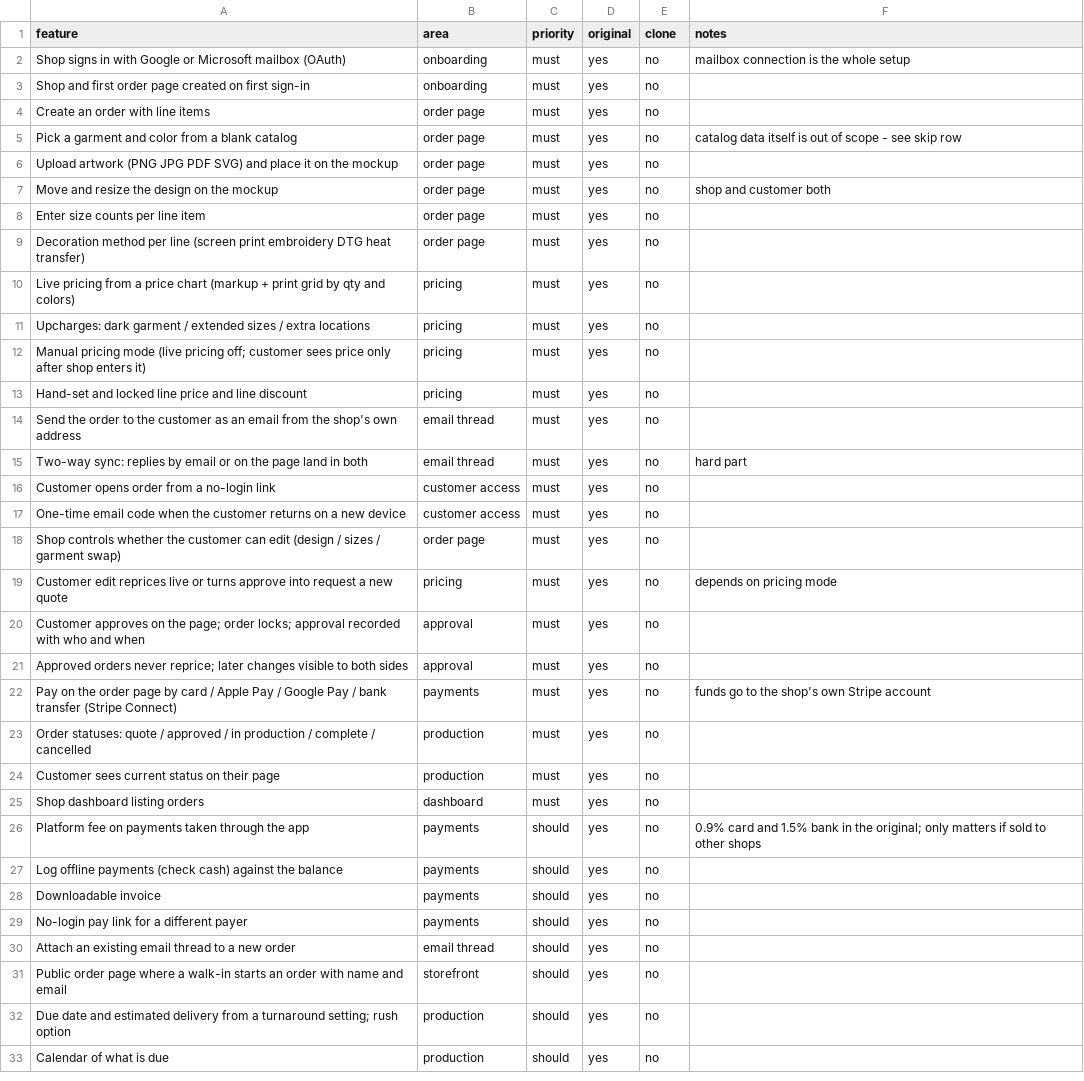
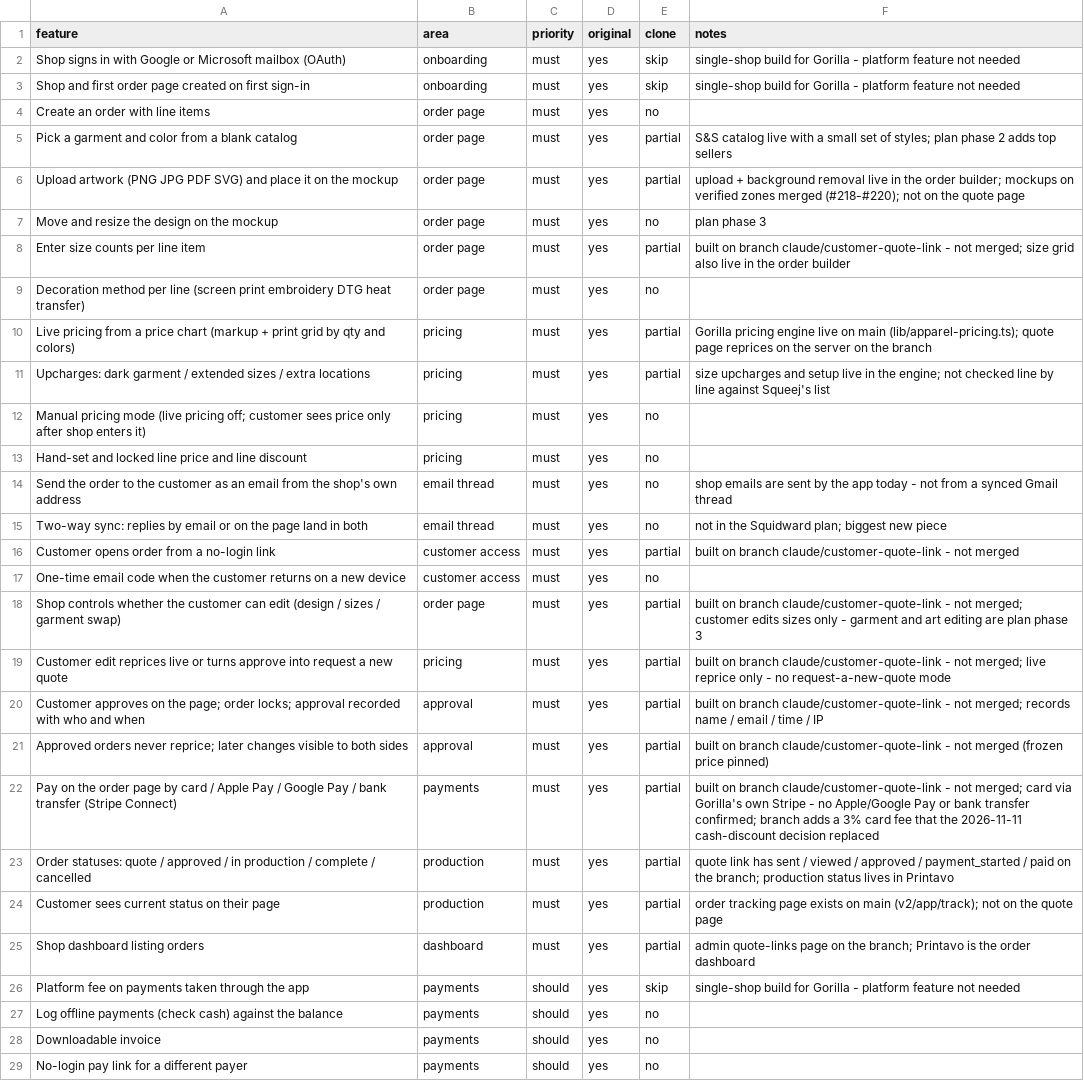
Before and after one commit to salemgorilla/gorilla-order-app, a CSV file: replica/features.csv, drawn as a sheet; only a part is shown; the shorter side is filled out with more unchanged rows; the diff covers the shown part only.

```diff
--- a/replica/features.csv
+++ b/replica/features.csv
@@ -1,27 +1,27 @@
 feature,area,priority,original,clone,notes
-Shop signs in with Google or Microsoft mailbox (OAuth),onboarding,must,yes,no,mailbox connection is the whole setup
-Shop and first order page created on first sign-in,onboarding,must,yes,no,
+Shop signs in with Google or Microsoft mailbox (OAuth),onboarding,must,yes,skip,single-shop build for Gorilla - platform feature not needed
+Shop and first order page created on first sign-in,onboarding,must,yes,skip,single-shop build for Gorilla - platform feature not needed
 Create an order with line items,order page,must,yes,no,
-Pick a garment and color from a blank catalog,order page,must,yes,no,catalog data itself is out of scope - see skip row
-Upload artwork (PNG JPG PDF SVG) and place it on the mockup,order page,must,yes,no,
-Move and resize the design on the mockup,order page,must,yes,no,shop and customer both
-Enter size counts per line item,order page,must,yes,no,
+Pick a garment and color from a blank catalog,order page,must,yes,partial,S&S catalog live with a small set of styles; plan phase 2 adds top sellers
+Upload artwork (PNG JPG PDF SVG) and place it on the mockup,order page,must,yes,partial,upload + background removal live in the order builder; mockups on verified zones merged (#218-#220); not on the quote page
+Move and resize the design on the mockup,order page,must,yes,no,plan phase 3
+Enter size counts per line item,order page,must,yes,partial,built on branch claude/customer-quote-link - not merged; size grid also live in the order builder
 Decoration method per line (screen print embroidery DTG heat transfer),order page,must,yes,no,
-Live pricing from a price chart (markup + print grid by qty and colors),pricing,must,yes,no,
-Upcharges: dark garment / extended sizes / extra locations,pricing,must,yes,no,
+Live pricing from a price chart (markup + print grid by qty and colors),pricing,must,yes,partial,Gorilla pricing engine live on main (lib/apparel-pricing.ts); quote page reprices on the server on the branch
+Upcharges: dark garment / extended sizes / extra locations,pricing,must,yes,partial,size upcharges and setup live in the engine; not checked line by line against Squeej's list
 Manual pricing mode (live pricing off; customer sees price only after shop enters it),pricing,must,yes,no,
 Hand-set and locked line price and line discount,pricing,must,yes,no,
-Send the order to the customer as an email from the shop's own address,email thread,must,yes,no,
-Two-way sync: replies by email or on the page land in both,email thread,must,yes,no,hard part
-Customer opens order from a no-login link,customer access,must,yes,no,
+Send the order to the customer as an email from the shop's own address,email thread,must,yes,no,shop emails are sent by the app today - not from a synced Gmail thread
+Two-way sync: replies by email or on the page land in both,email thread,must,yes,no,not in the Squidward plan; biggest new piece
+Customer opens order from a no-login link,customer access,must,yes,partial,built on branch claude/customer-quote-link - not merged
 One-time email code when the customer returns on a new device,customer access,must,yes,no,
-Shop controls whether the customer can edit (design / sizes / garment swap),order page,must,yes,no,
-Customer edit reprices live or turns approve into request a new quote,pricing,must,yes,no,depends on pricing mode
-Customer approves on the page; order locks; approval recorded with who and when,approval,must,yes,no,
-Approved orders never reprice; later changes visible to both sides,approval,must,yes,no,
-Pay on the order page by card / Apple Pay / Google Pay / bank transfer (Stripe Connect),payments,must,yes,no,funds go to the shop's own Stripe account
-Order statuses: quote / approved / in production / complete / cancelled,production,must,yes,no,
-Customer sees current status on their page,production,must,yes,no,
-Shop dashboard listing orders,dashboard,must,yes,no,
-Platform fee on payments taken through the app,payments,should,yes,no,0.9% card and 1.5% bank in the original; only matters if sold to other shops
+Shop controls whether the customer can edit (design / sizes / garment swap),order page,must,yes,partial,built on branch claude/customer-quote-link - not merged; customer edits sizes only - garment and art editing are plan phase 3
+Customer edit reprices live or turns approve into request a new quote,pricing,must,yes,partial,built on branch claude/customer-quote-link - not merged; live reprice only - no request-a-new-quote mode
+Customer approves on the page; order locks; approval recorded with who and when,approval,must,yes,partial,built on branch claude/customer-quote-link - not merged; records name / email / time / IP
+Approved orders never reprice; later changes visible to both sides,approval,must,yes,partial,built on branch claude/customer-quote-link - not merged (frozen price pinned)
+Pay on the order page by card / Apple Pay / Google Pay / bank transfer (Stripe Connect),payments,must,yes,partial,built on branch claude/customer-quote-link - not merged; card via Gorilla's own Stripe - no Apple/Google Pay or bank transfer confirmed; branch adds a 3% card fee that the 2026-11-11 cash-discount decision replaced
+Order statuses: quote / approved / in production / complete / cancelled,production,must,yes,partial,quote link has sent / viewed / approved / payment_started / paid on the branch; production status lives in Printavo
+Customer sees current status on their page,production,must,yes,partial,order tracking page exists on main (v2/app/track); not on the quote page
+Shop dashboard listing orders,dashboard,must,yes,partial,admin quote-links page on the branch; Printavo is the order dashboard
+Platform fee on payments taken through the app,payments,should,yes,skip,single-shop build for Gorilla - platform feature not needed
 Log offline payments (check cash) against the balance,payments,should,yes,no,
```
Also changed, not shown: 17 edited cells elsewhere in this file, 1 other file.
